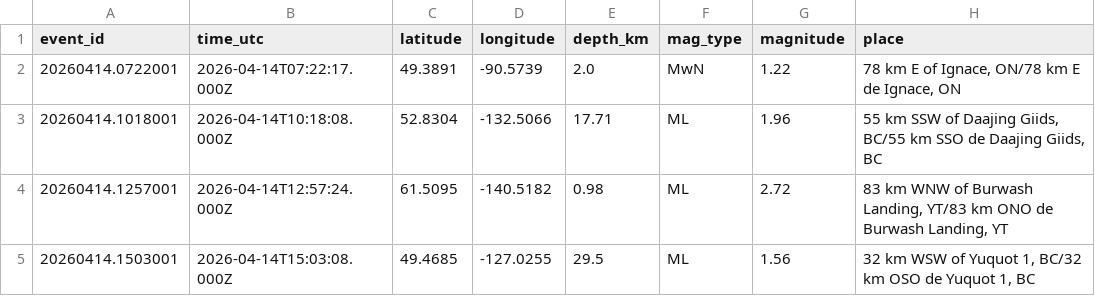
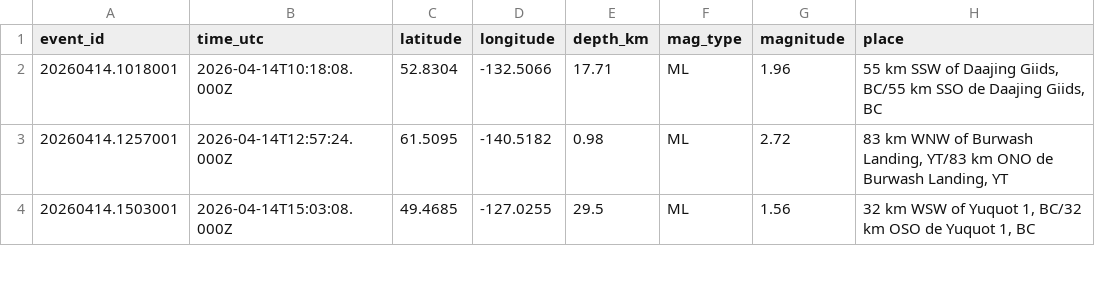
Before and after one commit to Alpeace89/piquakecanada, a CSV file: eq_canada_recent.csv, drawn as a sheet; only a part is shown.

```diff
--- a/eq_canada_recent.csv
+++ b/eq_canada_recent.csv
@@ -1,3 +1,2 @@
 event_id,time_utc,latitude,longitude,depth_km,mag_type,magnitude,place
-20260414.0722001,2026-04-14T07:22:17.000Z,49.3891,-90.5739,2.0,MwN,1.22,"78 km E of Ignace, ON/78 km E de Ignace, ON"
 20260414.1018001,2026-04-14T10:18:08.000Z,52.8304,-132.5066,17.71,ML,1.96,"55 km SSW of Daajing Giids, BC/55 km SSO de Daajing Giids, BC"
```
Also changed, not shown: 19 other files.
